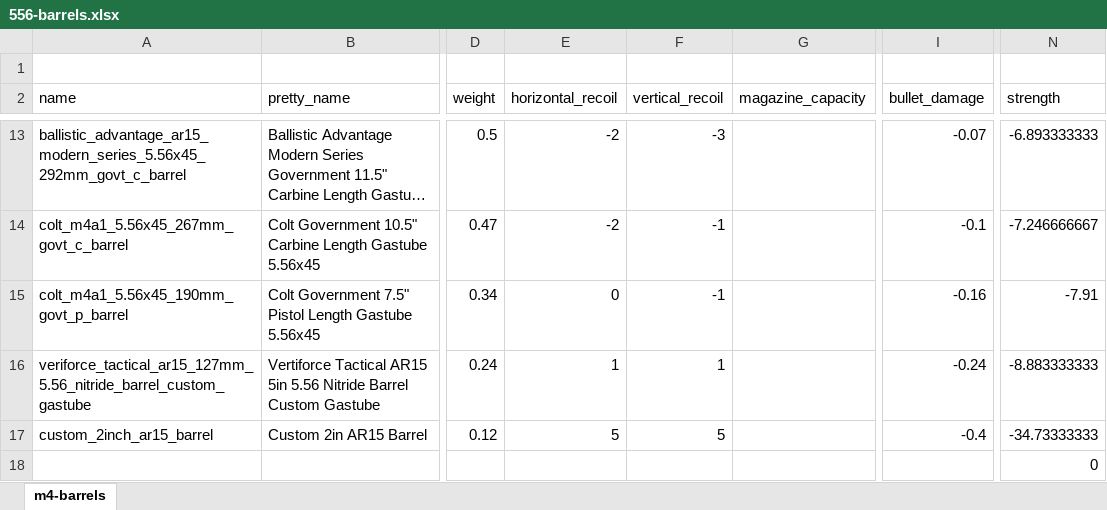
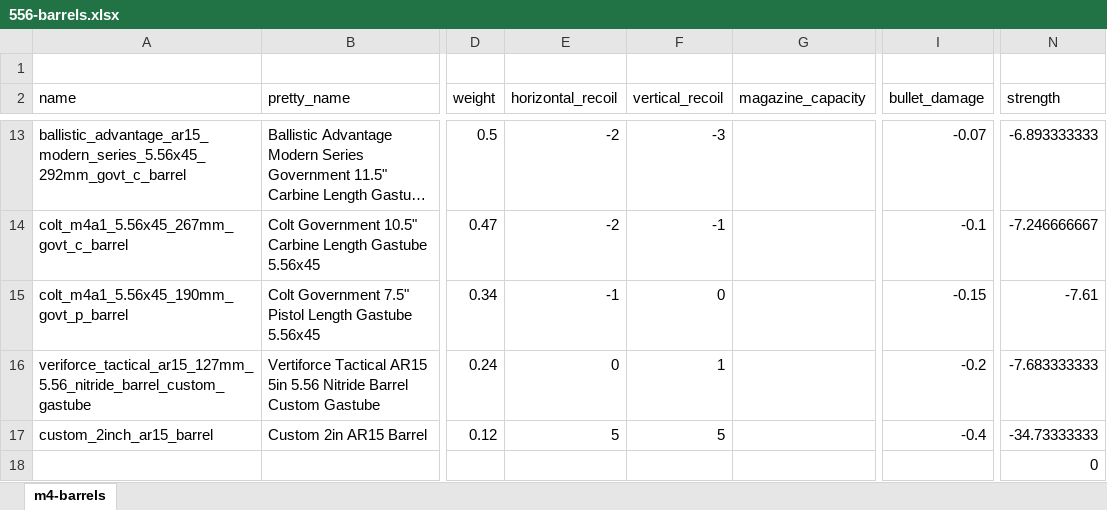
Before and after one commit to refact0r/deadline-balancing, an Excel workbook: changes/556-barrels.xlsx, sheet m4-barrels, drawn as a sheet; only a part is shown, gaps mark what is left out; long unchanged cells end in …; values as stored, in another font and other column widths than the file's, no borders; the diff names each change by its address in the sheet, - before the commit and + after, or states it on an @@ line.

Commit message:
slight 556 short barrel adjustment

```diff
--- a/changes/556-barrels.xlsx (sheet m4-barrels)
+++ b/changes/556-barrels.xlsx (sheet m4-barrels)
-E15 (horizontal_recoil): 0
+E15 (horizontal_recoil): -1
-F15 (vertical_recoil): -1
+F15 (vertical_recoil): 0
-I15 (bullet_damage): -0.16
+I15 (bullet_damage): -0.15
-N15 (strength): -7.91
+N15 (strength): -7.61
-E16 (horizontal_recoil): 1
+E16 (horizontal_recoil): 0
-I16 (bullet_damage): -0.24
+I16 (bullet_damage): -0.2
-N16 (strength): -8.883333333
+N16 (strength): -7.683333333
```
Also changed, not shown: 3 other files.
